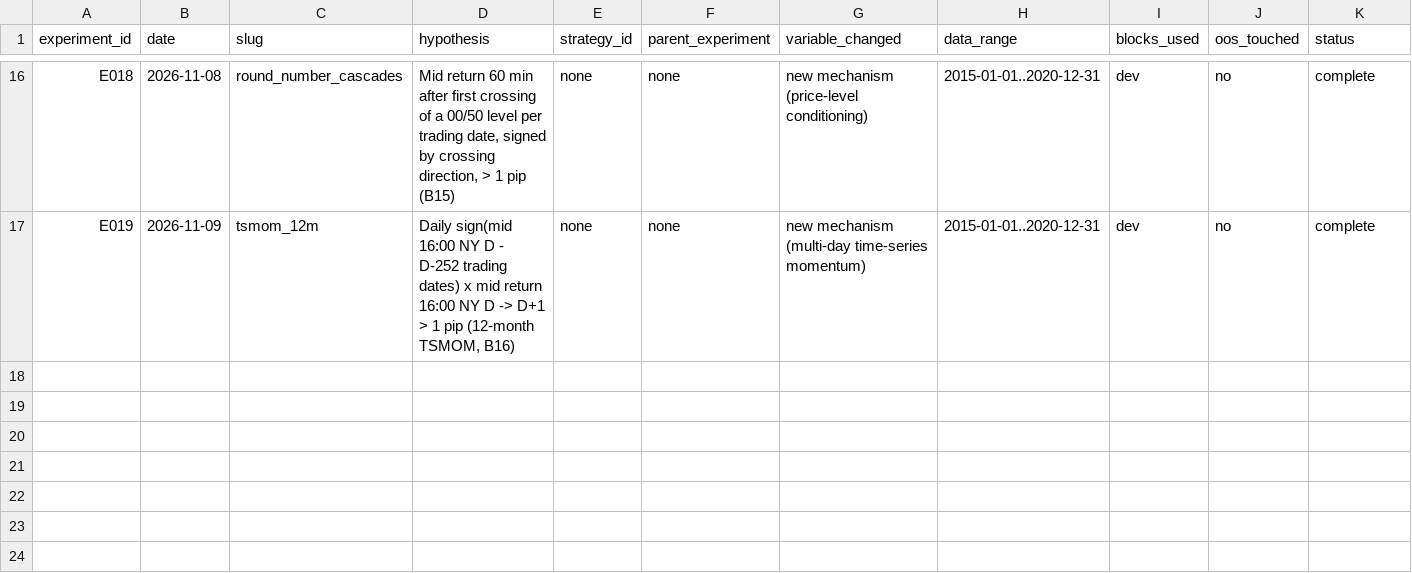
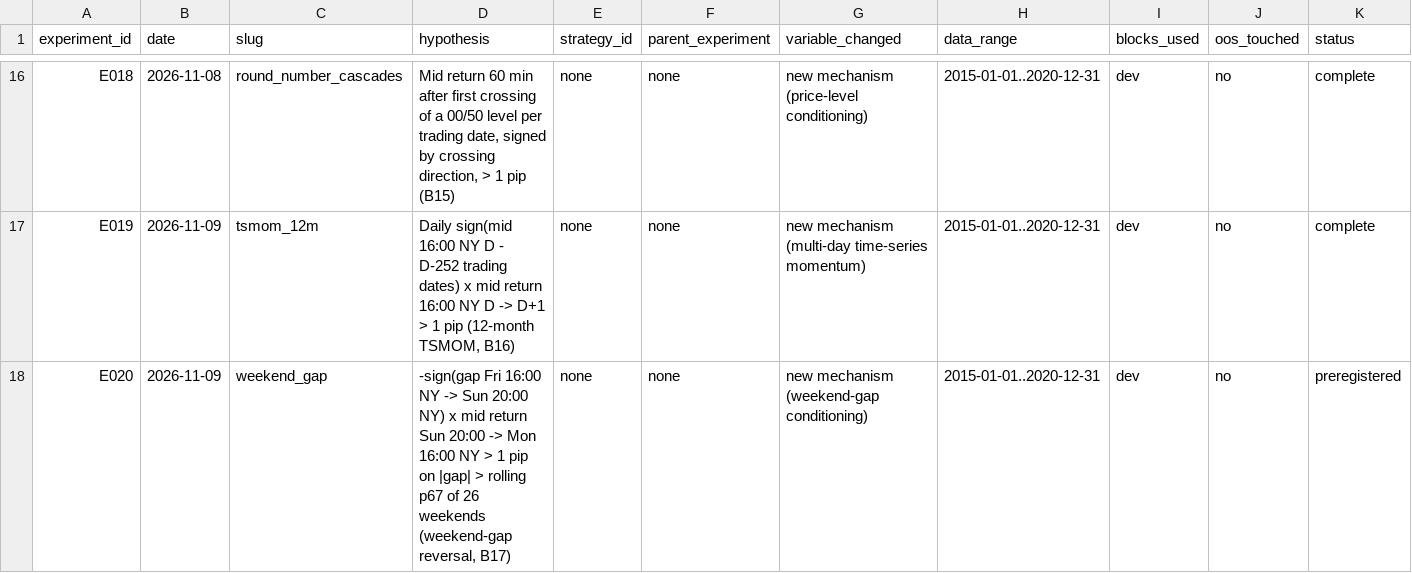
Before and after one commit to wernerh/fx-adaptive-research, a CSV file: experiments/experiment_registry.csv, drawn as a sheet; only a part is shown, gaps mark what is left out; rows hold the shown columns only; the diff names each change by its address in the sheet, - before the commit and + after, or states it on an @@ line.

```diff
--- a/experiments/experiment_registry.csv
+++ b/experiments/experiment_registry.csv
+row 18: E020 | 2026-11-09 | weekend_gap | -sign(gap Fri 16:00 NY -> Sun 20:00 NY) x mid return Sun 20:00 -> Mon 16:00 NY > 1 pip on |gap| > rolling p67 of 26 weekends (weekend-gap reversal, B17) | none | none | new mechanism (weekend-gap conditioning) | 2015-01-01..2020-12-31 | dev | no | preregistered
```
Also changed, not shown: 10 other files.
